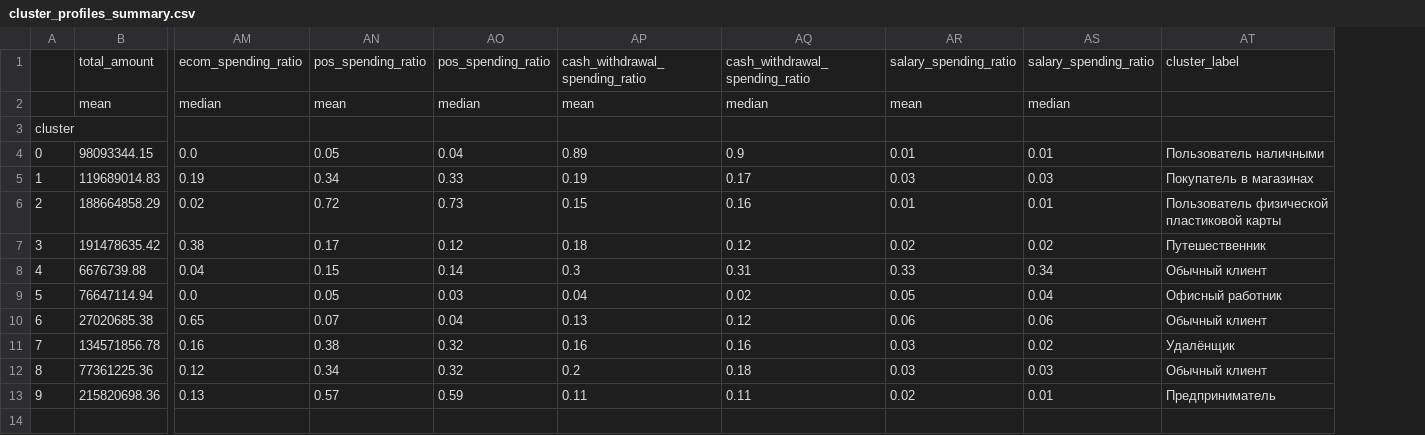
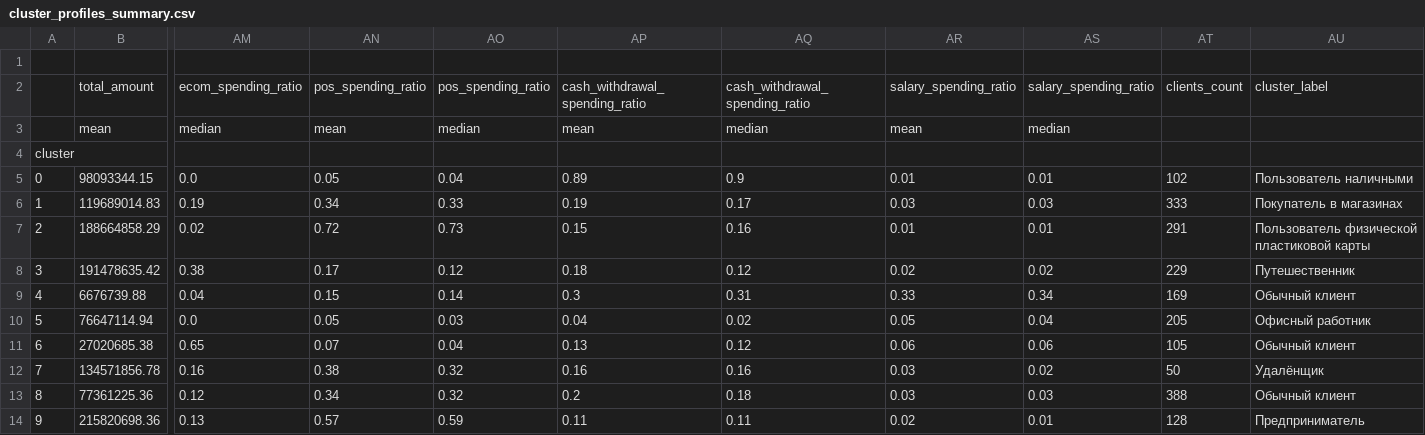
Before and after one commit to deflillusion/Owl-Decentra, a CSV file: cluster_profiles_summary.csv, drawn as a sheet; only a part is shown, gaps mark what is left out; addresses are those after the commit; rows hold the shown columns only; the diff names each change by its address in the sheet, - before the commit and + after, or states it on an @@ line.

```diff
--- a/cluster_profiles_summary.csv
+++ b/cluster_profiles_summary.csv
+column AT, rows 2-14: clients_count |  |  | 102 | 333 | 291 | 229 | 169 | 205 | 105 | 50 | 388 | 128
+row 1: (empty)
```
Also changed, not shown: 1 other file.
